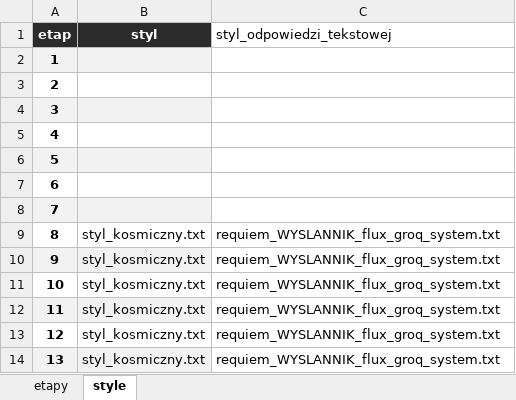
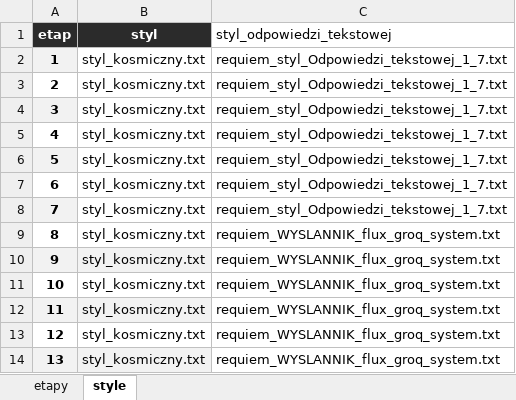
Before and after one commit to mikolajamikolaja/AutoResponder_AI_Text, an Excel workbook: prompts/requiem_etapy.xlsx, sheet style, drawn as a sheet; only a part is shown; values as stored, in another font and other column widths than the file's, no borders; the diff names each change by its address in the sheet, - before the commit and + after, or states it on an @@ line.

```diff
--- a/prompts/requiem_etapy.xlsx (sheet style)
+++ b/prompts/requiem_etapy.xlsx (sheet style)
-B2:B8 (styl): (empty)
+B2:B8 (styl): styl_kosmiczny.txt
-B2 fill: #F2F2F2
+B2 fill: none
-C2:C8 (styl_odpowiedzi_tekstowej): (empty)
+C2:C8 (styl_odpowiedzi_tekstowej): requiem_styl_Odpowiedzi_tekstowej_1_7.txt
-B4 fill: #F2F2F2
+B4 fill: none
-B6 fill: #F2F2F2
+B6 fill: none
-B8 fill: #F2F2F2
+B8 fill: none
```
Also changed, not shown: 6 other files.
